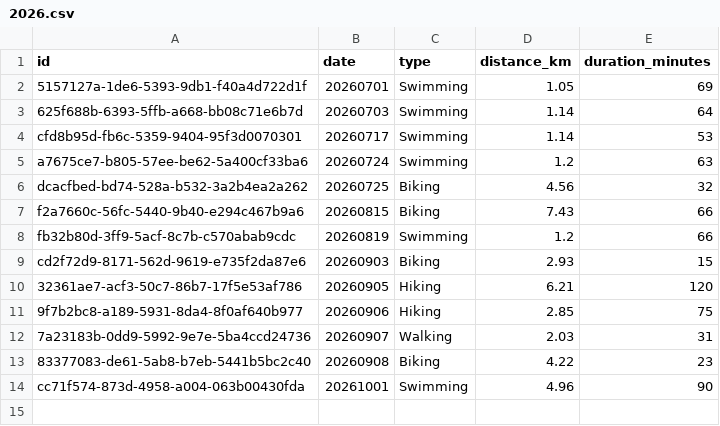
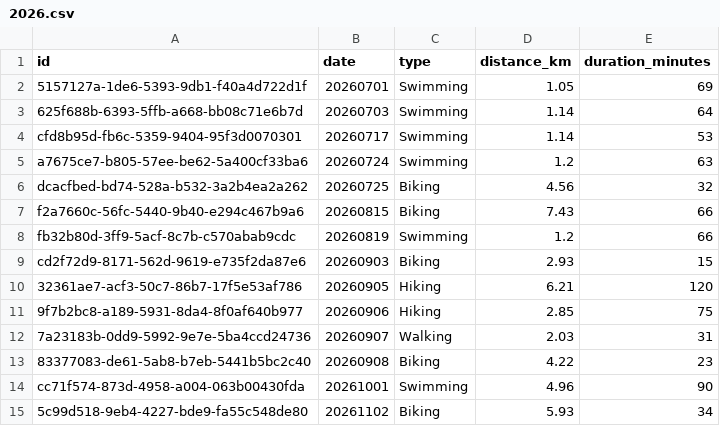
Before and after one commit to stacklix/storage, a CSV file: data/sports/2026.csv, drawn as a sheet; the diff names each change by its address in the sheet, - before the commit and + after, or states it on an @@ line.

Commit message:
Update sports records

```diff
--- a/data/sports/2026.csv
+++ b/data/sports/2026.csv
+row 15: 5c99d518-9eb4-4227-bde9-fa55c548de80 | 20261102 | Biking | 5.93 | 34
```
